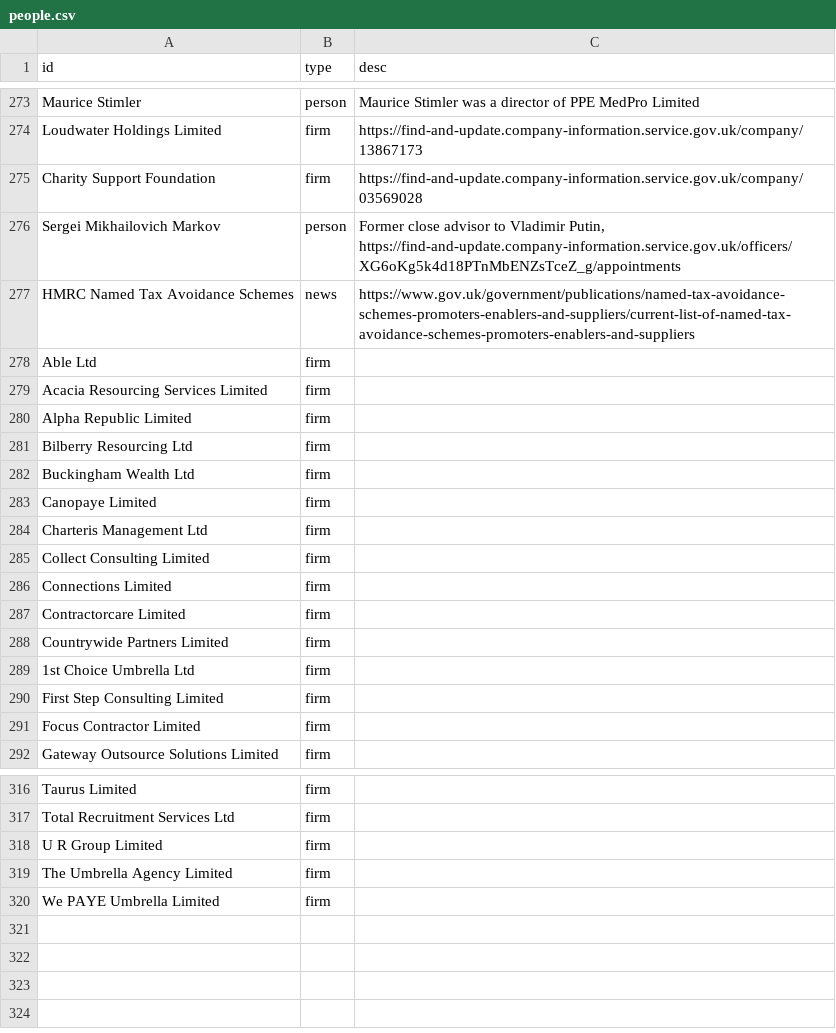
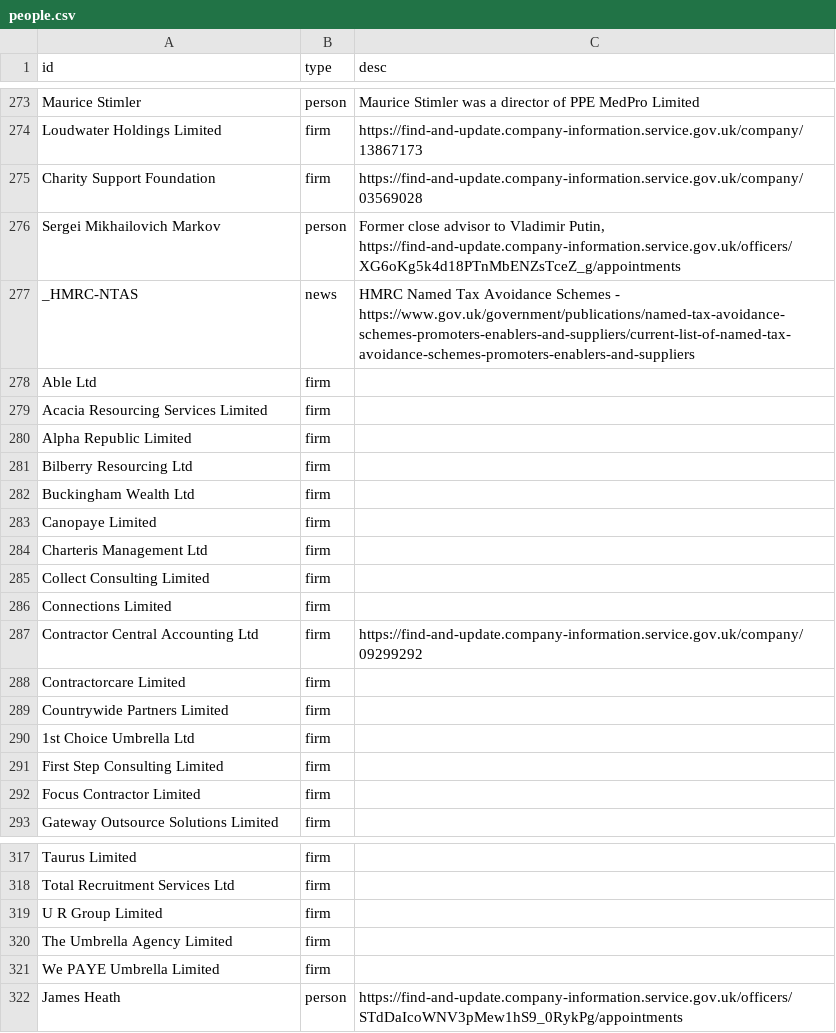
Before and after one commit to prime23-gareth/my-little-crony, a CSV file: src/people.csv, drawn as a sheet; only a part is shown, gaps mark what is left out.

```diff
--- a/src/people.csv
+++ b/src/people.csv
@@ -276,3 +276,3 @@ Charity Support Foundation,firm,https://find-and-update.company-information.serv
 Sergei Mikhailovich Markov,person,"Former close advisor to Vladimir Putin, https://find-and-update.company-information.service.gov.uk/officers/XG6oKg5k4d18PTnMbENZsTceZ_g/appointments"
-HMRC Named Tax Avoidance Schemes,news,https://www.gov.uk/government/publications/named-tax-avoidance-schemes-promoters-enablers-and-suppliers/current-list-of-named-tax-avoidance-schemes-promoters-enablers-and-suppliers
+_HMRC-NTAS,news,HMRC Named Tax Avoidance Schemes - https://www.gov.uk/government/publications/named-tax-avoidance-schemes-promoters-enablers-and-suppliers/current-list-of-named-tax-avoidance-schemes-promoters-enablers-and-suppliers
 Able Ltd,firm,
@@ -286,2 +286,3 @@ Collect Consulting Limited,firm,
 Connections Limited,firm,
+Contractor Central Accounting Ltd,firm,https://find-and-update.company-information.service.gov.uk/company/09299292
 Contractorcare Limited,firm,
@@ -320 +321,2 @@ The Umbrella Agency Limited,firm,
 We PAYE Umbrella Limited,firm,
+James Heath,person,https://find-and-update.company-information.service.gov.uk/officers/STdDaIcoWNV3pMew1hS9_0RykPg/appointments
```
Also changed, not shown: src/connections.csv, 2 other files.
